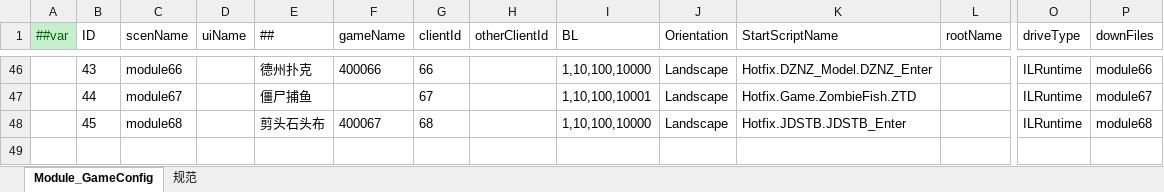
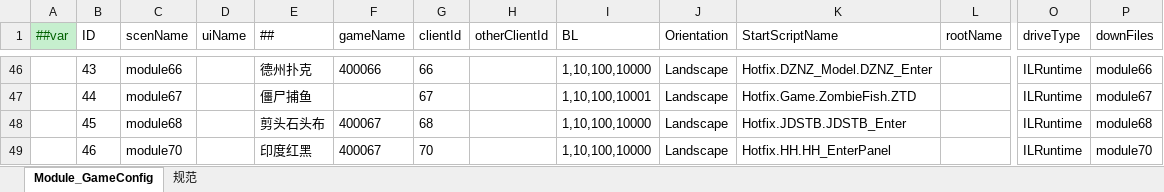
Before and after one commit to lyqilo/ClientConfig, an Excel workbook: LubanConfig/Datas/GameConfig.xlsx, sheet Module_GameConfig, drawn as a sheet; only a part is shown, gaps mark what is left out; values as stored, in another font and other column widths than the file's, no borders; rows hold the shown columns only; the diff names each change by its address in the sheet, - before the commit and + after, or states it on an @@ line.

```diff
--- a/LubanConfig/Datas/GameConfig.xlsx (sheet Module_GameConfig)
+++ b/LubanConfig/Datas/GameConfig.xlsx (sheet Module_GameConfig)
+row 49:  | 46 | module70 |  | 印度红黑 | 400067 | 70 |  | 1,10,100,10000 | Landscape | Hotfix.HH.HH_EnterPanel |  | ILRuntime | module70
```
Also changed, not shown: 2 other files.
